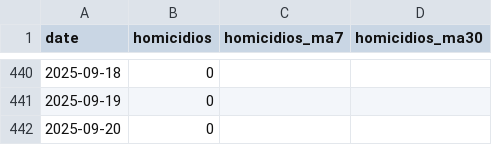
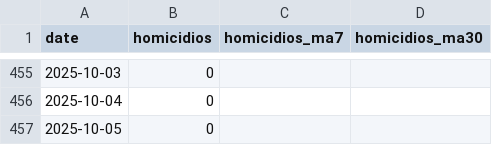
Before and after one commit to CarlosAHzBt/Prediccion_Homicidios_Culiacan_2025, a CSV file: datos/homicidios.csv, drawn as a sheet; only a part is shown, gaps mark what is left out; the diff covers the shown part only.

```diff
--- a/datos/homicidios.csv
+++ b/datos/homicidios.csv
@@ -440,3 +455,3 @@ date,homicidios,homicidios_ma7,homicidios_ma30
-2025-09-18,0,,
-2025-09-19,0,,
-2025-09-20,0,,
+2025-10-03,0,,
+2025-10-04,0,,
+2025-10-05,0,,
```
Also changed, not shown: 15 added rows and 20 edited cells elsewhere in this file, Dataset_homicidios_Actualizado.csv, datos/calendario.csv, 16 other files.
